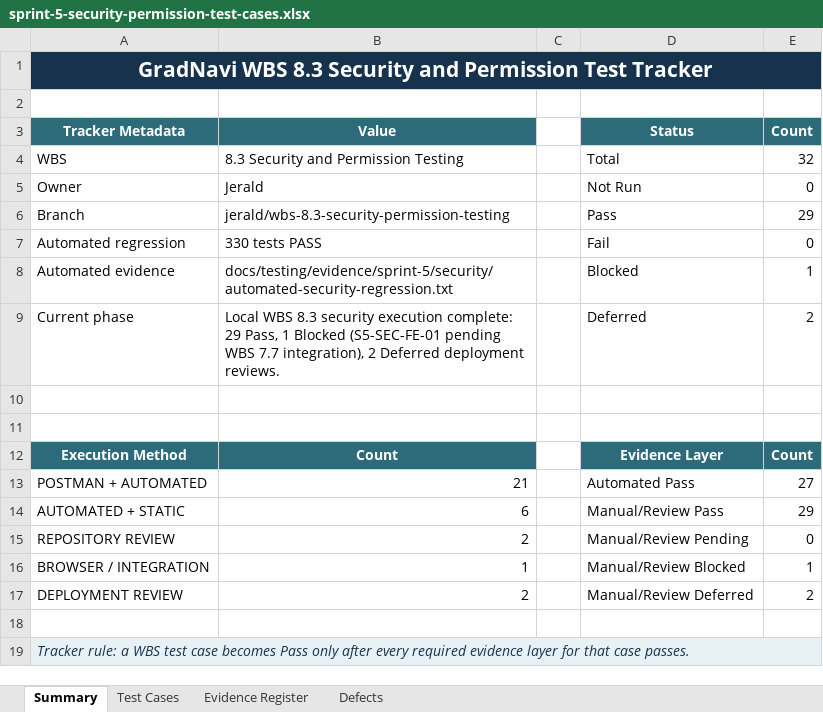
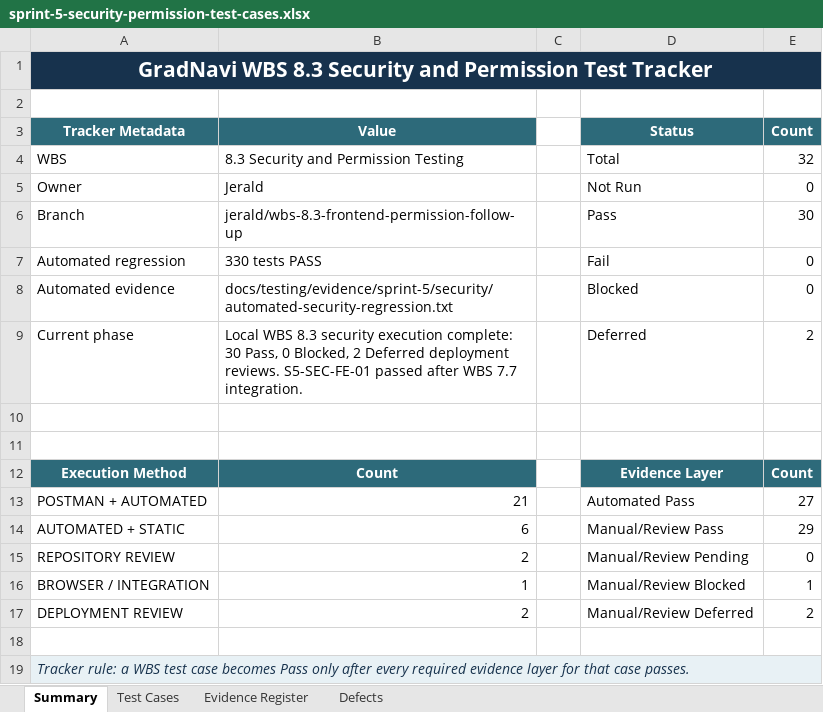
Before and after one commit to JeraldBucud/GradNavi, an Excel workbook: docs/testing/sprint-5-security-permission-test-cases.xlsx, sheet Summary, drawn as a sheet; values as stored, in another font and other column widths than the file's, no borders; charts and pictures and conditional formats not drawn; the diff names each change by its address in the sheet, - before the commit and + after, or states it on an @@ line.

Commit message:
test: complete WBS 8.3 frontend permission follow-up

```diff
--- a/docs/testing/sprint-5-security-permission-test-cases.xlsx (sheet Summary)
+++ b/docs/testing/sprint-5-security-permission-test-cases.xlsx (sheet Summary)
-B6 (Value): jerald/wbs-8.3-security-permission-testing
+B6 (Value): jerald/wbs-8.3-frontend-permission-follow-up
-E6 (Count): 29
+E6 (Count): 30
-E8 (Count): 1
+E8 (Count): 0
-B9 (Value): …execution complete: 29 Pass, 1 Blocked (S5-SEC-FE-01 pending WBS 7.7 integration), 2 Deferred deployment reviews.
+B9 (Value): …execution complete: 30 Pass, 0 Blocked, 2 Deferred deployment reviews. S5-SEC-FE-01 passed after WBS 7.7 integration.
```
Also changed, not shown: sheet Test Cases, sheet Evidence Register, charts or pictures, 2 other files.
